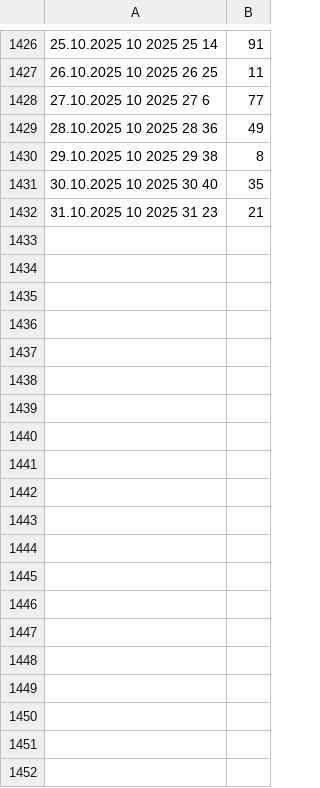
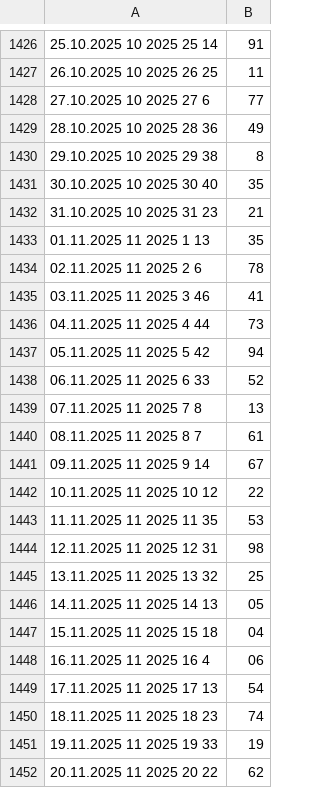
Before and after one commit to strubbi77/breisgauwind, a CSV file: Daten IK8/2025 PV Daily.csv, drawn as a sheet; only a part is shown, gaps mark what is left out; the diff covers the shown part only; the diff names each change by its address in the sheet, - before the commit and + after, or states it on an @@ line.

Commit message:
Datenaktualisierung 2026

```diff
--- a/Daten IK8/2025 PV Daily.csv
+++ b/Daten IK8/2025 PV Daily.csv
+row 1433: 01.11.2025 11 2025 1 13 | 35
+row 1434: 02.11.2025 11 2025 2 6 | 78
+row 1435: 03.11.2025 11 2025 3 46 | 41
+row 1436: 04.11.2025 11 2025 4 44 | 73
+row 1437: 05.11.2025 11 2025 5 42 | 94
+row 1438: 06.11.2025 11 2025 6 33 | 52
+row 1439: 07.11.2025 11 2025 7 8 | 13
+row 1440: 08.11.2025 11 2025 8 7 | 61
+row 1441: 09.11.2025 11 2025 9 14 | 67
+row 1442: 10.11.2025 11 2025 10 12 | 22
+row 1443: 11.11.2025 11 2025 11 35 | 53
+row 1444: 12.11.2025 11 2025 12 31 | 98
+row 1445: 13.11.2025 11 2025 13 32 | 25
+row 1446: 14.11.2025 11 2025 14 13 | 05
+row 1447: 15.11.2025 11 2025 15 18 | 04
+row 1448: 16.11.2025 11 2025 16 4 | 06
+row 1449: 17.11.2025 11 2025 17 13 | 54
+row 1450: 18.11.2025 11 2025 18 23 | 74
+row 1451: 19.11.2025 11 2025 19 33 | 19
+row 1452: 20.11.2025 11 2025 20 22 | 62
```
Also changed, not shown: 41 added rows elsewhere in this file, 10 other files.
